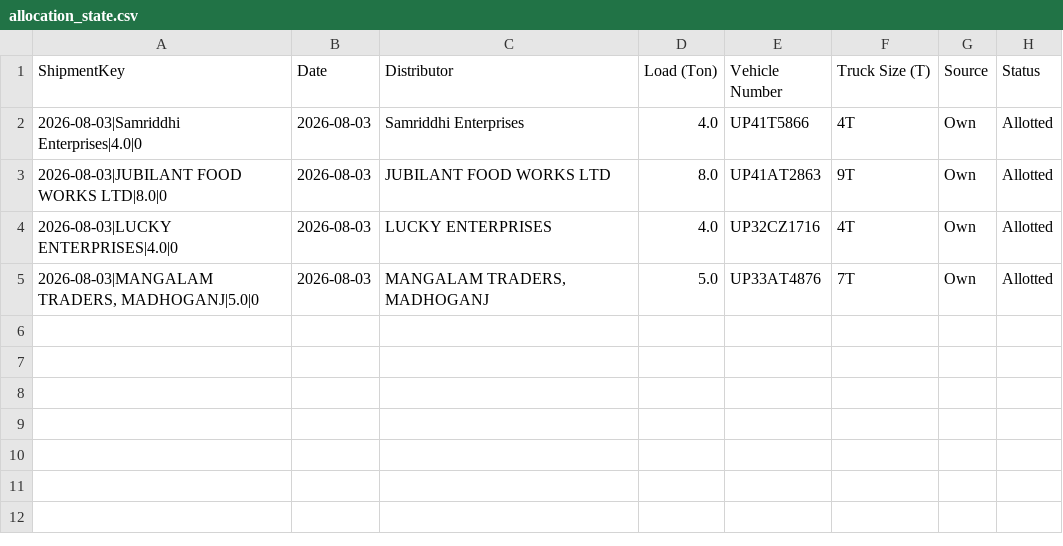
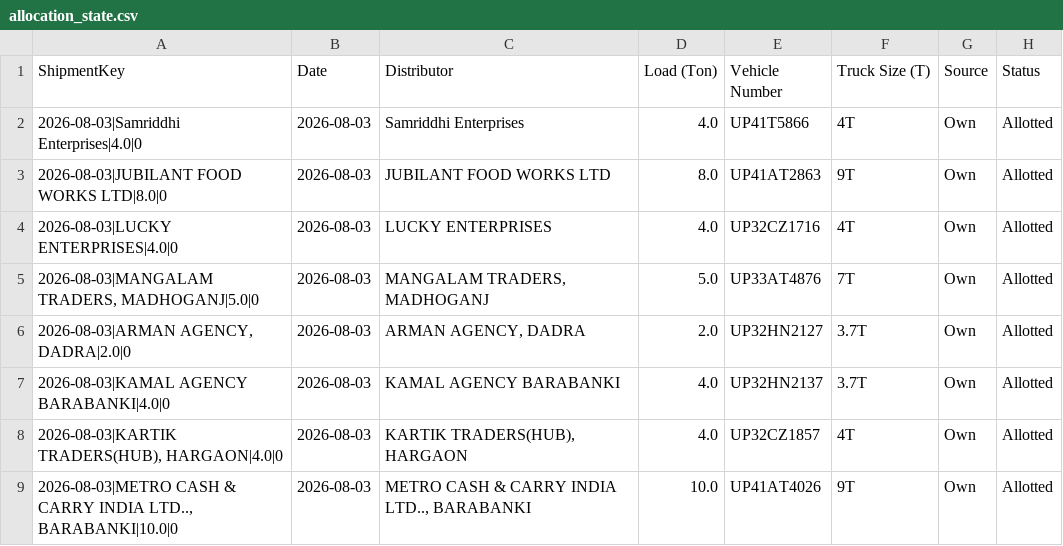
Before and after one commit to DeeAI-byte/TMS, a CSV file: local_data/allocation_state.csv, drawn as a sheet; the diff names each change by its address in the sheet, - before the commit and + after, or states it on an @@ line.

Commit message:
Update dispatch allocation state

```diff
--- a/local_data/allocation_state.csv
+++ b/local_data/allocation_state.csv
+row 6: 2026-08-03|ARMAN AGENCY, DADRA|2.0|0 | 2026-08-03 | ARMAN AGENCY, DADRA | 2.0 | UP32HN2127 | 3.7T | Own | Allotted
+row 7: 2026-08-03|KAMAL AGENCY BARABANKI|4.0|0 | 2026-08-03 | KAMAL AGENCY BARABANKI | 4.0 | UP32HN2137 | 3.7T | Own | Allotted
+row 8: 2026-08-03|KARTIK TRADERS(HUB), HARGAON|4.0|0 | 2026-08-03 | KARTIK TRADERS(HUB), HARGAON | 4.0 | UP32CZ1857 | 4T | Own | Allotted
+row 9: 2026-08-03|METRO CASH & CARRY INDIA LTD.., BARABANKI|10.0|0 | 2026-08-03 | METRO CASH & CARRY INDIA LTD.., BARABANKI | 10.0 | UP41AT4026 | 9T | Own | Allotted
```
